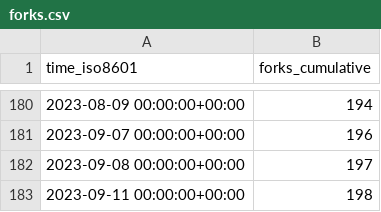
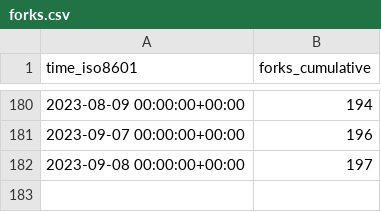
Before and after one commit to miroapp/app-examples, a CSV file: miroapp/app-examples/ghrs-data/forks.csv, drawn as a sheet; only a part is shown, gaps mark what is left out; the diff names each change by its address in the sheet, - before the commit and + after, or states it on an @@ line.

```diff
--- a/miroapp/app-examples/ghrs-data/forks.csv
+++ b/miroapp/app-examples/ghrs-data/forks.csv
-row 183: 2023-09-11 00:00:00+00:00 | 198
```
